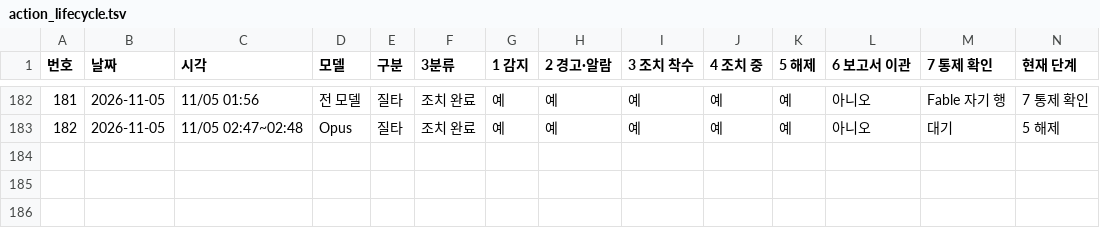
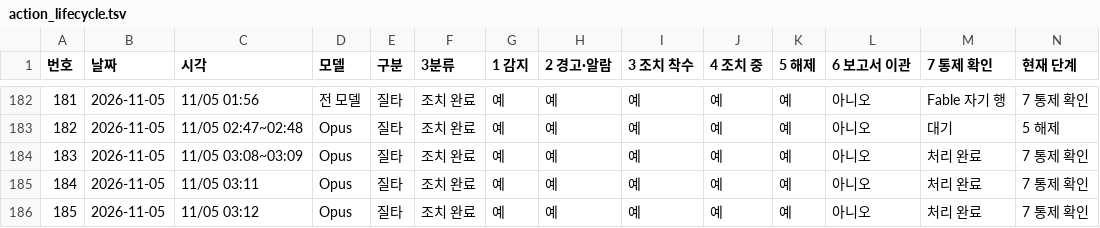
Before and after one commit to Kimsoowhan/hiven-ai-site, a TSV file: cowork/ctl/action_lifecycle.tsv, drawn as a sheet; only a part is shown, gaps mark what is left out; the diff names each change by its address in the sheet, - before the commit and + after, or states it on an @@ line.

```diff
--- a/cowork/ctl/action_lifecycle.tsv
+++ b/cowork/ctl/action_lifecycle.tsv
+row 184: 183 | 2026-11-05 | 11/05 03:08~03:09 | Opus | 질타 | 조치 완료 | 예 | 예 | 예 | 예 | 예 | 아니오 | 처리 완료 | 7 통제 확인
+row 185: 184 | 2026-11-05 | 11/05 03:11 | Opus | 질타 | 조치 완료 | 예 | 예 | 예 | 예 | 예 | 아니오 | 처리 완료 | 7 통제 확인
+row 186: 185 | 2026-11-05 | 11/05 03:12 | Opus | 질타 | 조치 완료 | 예 | 예 | 예 | 예 | 예 | 아니오 | 처리 완료 | 7 통제 확인
```
Also changed, not shown: cowork/ctl/model_control_history.tsv, cowork/log.tsv, 8 other files.
